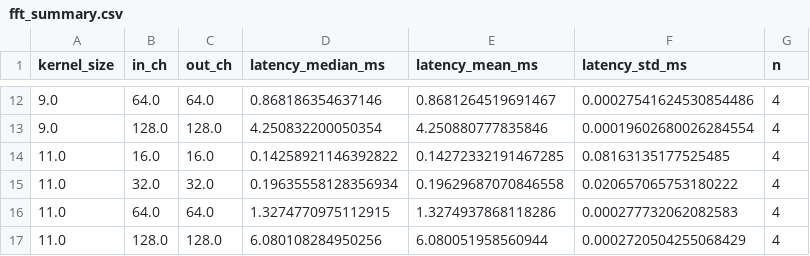
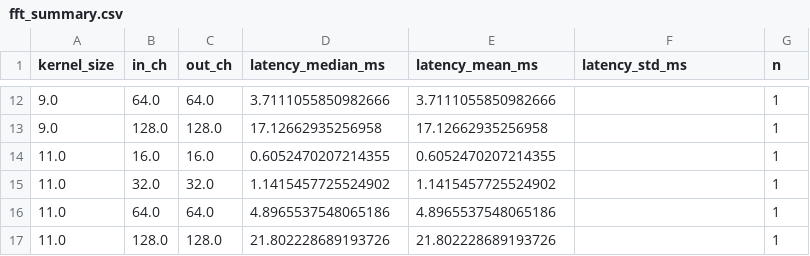
Before and after one commit to RafaelSdeS/dnn_study, a CSV file: results/phase_6_hardware_profiling_analysis/fft_summary.csv, drawn as a sheet; only a part is shown, gaps mark what is left out; the diff covers the shown part only.

```diff
--- a/results/phase_6_hardware_profiling_analysis/fft_summary.csv
+++ b/results/phase_6_hardware_profiling_analysis/fft_summary.csv
@@ -12,6 +12,6 @@ kernel_size,in_ch,out_ch,latency_median_ms,latency_mean_ms,latency_std_ms,n
-9.0,64.0,64.0,0.868186354637146,0.8681264519691467,0.00027541624530854486,4
-9.0,128.0,128.0,4.250832200050354,4.250880777835846,0.00019602680026284554,4
-11.0,16.0,16.0,0.14258921146392822,0.14272332191467285,0.08163135177525485,4
-11.0,32.0,32.0,0.19635558128356934,0.19629687070846558,0.020657065753180222,4
-11.0,64.0,64.0,1.3274770975112915,1.3274937868118286,0.000277732062082583,4
-11.0,128.0,128.0,6.080108284950256,6.080051958560944,0.0002720504255068429,4
+9.0,64.0,64.0,3.7111055850982666,3.7111055850982666,,1
+9.0,128.0,128.0,17.12662935256958,17.12662935256958,,1
+11.0,16.0,16.0,0.6052470207214355,0.6052470207214355,,1
+11.0,32.0,32.0,1.1415457725524902,1.1415457725524902,,1
+11.0,64.0,64.0,4.8965537548065186,4.8965537548065186,,1
+11.0,128.0,128.0,21.802228689193726,21.802228689193726,,1
```
Also changed, not shown: 40 edited cells elsewhere in this file, results/phase_6_hardware_profiling_analysis/h1_winograd_evidence.csv, results/phase_6_hardware_profiling_analysis/h2_depthwise_evidence.csv, 14 other files.
